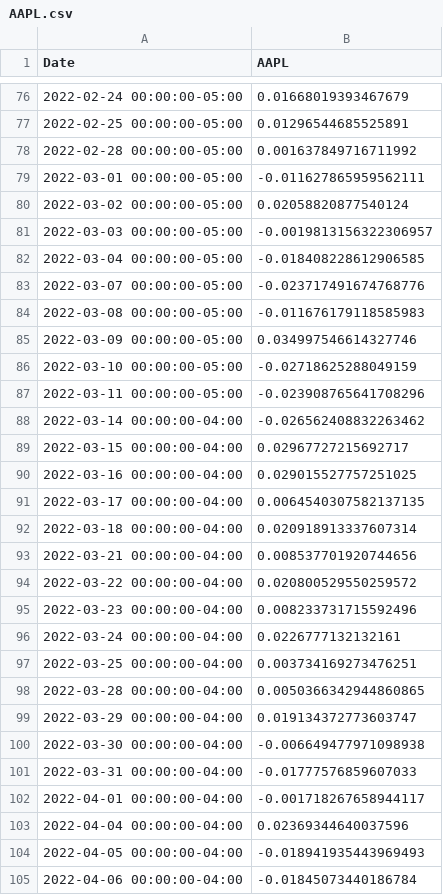
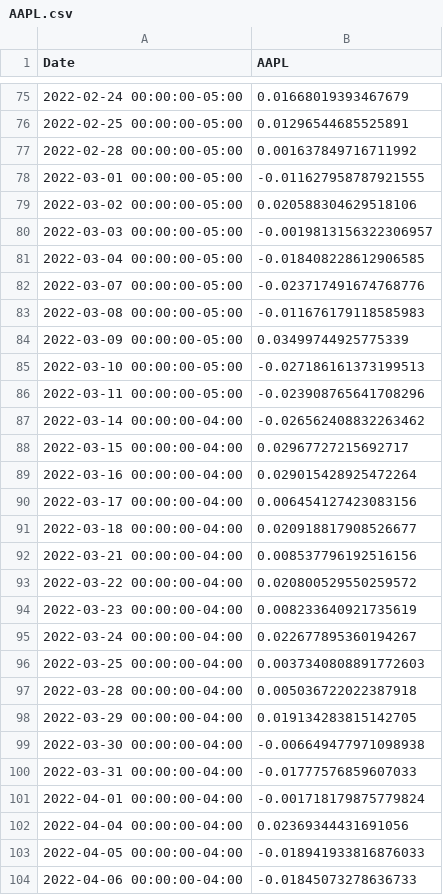
Before and after one commit to eltontay/Stock-Returns-Prediction-ML-Textual-Analysis, a CSV file: Data/Structured_Data/AAPL.csv, drawn as a sheet; only a part is shown, gaps mark what is left out; the diff covers the shown part only.

```diff
--- a/Data/Structured_Data/AAPL.csv
+++ b/Data/Structured_Data/AAPL.csv
@@ -78,4 +77,4 @@ Date,AAPL
 2022-02-28 00:00:00-05:00,0.001637849716711992
-2022-03-01 00:00:00-05:00,-0.011627865959562111
-2022-03-02 00:00:00-05:00,0.02058820877540124
+2022-03-01 00:00:00-05:00,-0.011627958787921555
+2022-03-02 00:00:00-05:00,0.020588304629518106
 2022-03-03 00:00:00-05:00,-0.0019813156322306957
@@ -84,4 +83,4 @@ Date,AAPL
 2022-03-08 00:00:00-05:00,-0.011676179118585983
-2022-03-09 00:00:00-05:00,0.034997546614327746
-2022-03-10 00:00:00-05:00,-0.02718625288049159
+2022-03-09 00:00:00-05:00,0.03499744925775339
+2022-03-10 00:00:00-05:00,-0.027186161373199513
 2022-03-11 00:00:00-05:00,-0.023908765641708296
@@ -89,17 +88,17 @@ Date,AAPL
 2022-03-15 00:00:00-04:00,0.02967727215692717
-2022-03-16 00:00:00-04:00,0.029015527757251025
-2022-03-17 00:00:00-04:00,0.0064540307582137135
-2022-03-18 00:00:00-04:00,0.020918913337607314
-2022-03-21 00:00:00-04:00,0.008537701920744656
+2022-03-16 00:00:00-04:00,0.029015428925472264
+2022-03-17 00:00:00-04:00,0.006454127423083156
+2022-03-18 00:00:00-04:00,0.020918817908526677
+2022-03-21 00:00:00-04:00,0.008537796192516156
 2022-03-22 00:00:00-04:00,0.020800529550259572
-2022-03-23 00:00:00-04:00,0.008233731715592496
-2022-03-24 00:00:00-04:00,0.0226777132132161
-2022-03-25 00:00:00-04:00,0.003734169273476251
-2022-03-28 00:00:00-04:00,0.0050366342944860865
-2022-03-29 00:00:00-04:00,0.019134372773603747
+2022-03-23 00:00:00-04:00,0.008233640921735619
+2022-03-24 00:00:00-04:00,0.022677895360194267
+2022-03-25 00:00:00-04:00,0.0037340808891772603
+2022-03-28 00:00:00-04:00,0.005036722022387918
+2022-03-29 00:00:00-04:00,0.019134283815142705
 2022-03-30 00:00:00-04:00,-0.006649477971098938
 2022-03-31 00:00:00-04:00,-0.01777576859607033
-2022-04-01 00:00:00-04:00,-0.001718267658944117
-2022-04-04 00:00:00-04:00,0.02369344640037596
-2022-04-05 00:00:00-04:00,-0.018941935443969493
-2022-04-06 00:00:00-04:00,-0.01845073440186784
+2022-04-01 00:00:00-04:00,-0.001718179875779824
+2022-04-04 00:00:00-04:00,0.02369344431691056
+2022-04-05 00:00:00-04:00,-0.018941933816876033
+2022-04-06 00:00:00-04:00,-0.01845073278636733
```
Also changed, not shown: 1 added row, 1 removed row and 47 edited cells elsewhere in this file, Data/Structured_Data/META.csv, Data/Structured_Data/TSLA.csv, 4 other files.
